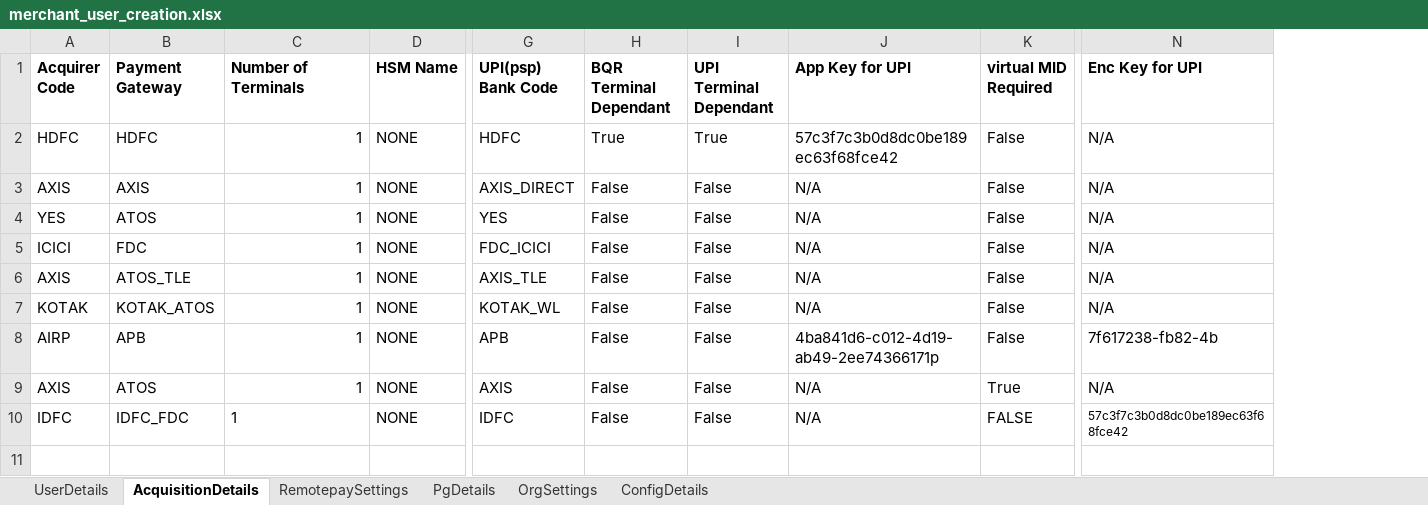
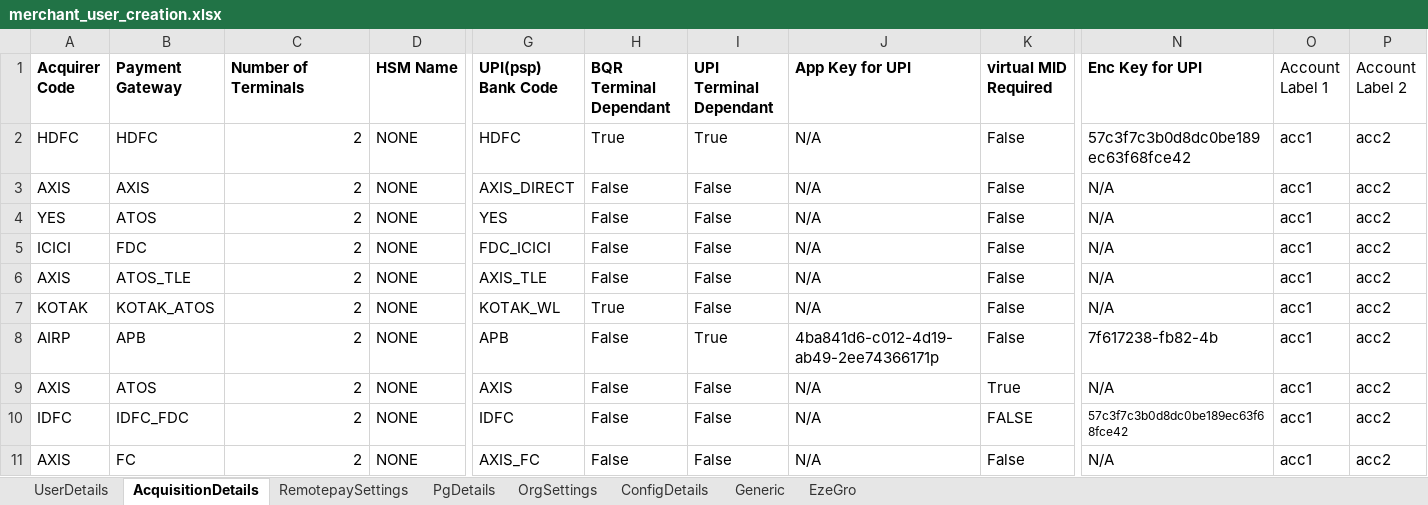
Before and after one commit to tularamsa1/ezeauto-rearch-automation-claude, an Excel workbook: DataProvider/merchant_user_creation.xlsx, sheet AcquisitionDetails, drawn as a sheet; only a part is shown, gaps mark what is left out; values as stored, in another font and other column widths than the file's, no borders; rows hold the shown columns only; the diff names each change by its address in the sheet, - before the commit and + after, or states it on an @@ line.

```diff
--- a/DataProvider/merchant_user_creation.xlsx (sheet AcquisitionDetails)
+++ b/DataProvider/merchant_user_creation.xlsx (sheet AcquisitionDetails)
+sheet tab: Generic
+sheet tab: EzeGro
+column O (Account Label 1), rows 2-10: all acc1
+column P (Account Label 2), rows 2-10: all acc2
-C2:C10 (Number of Terminals): 1
+C2:C10 (Number of Terminals): 2
-J2 (App Key for UPI): 57c3f7c3b0d8dc0be189ec63f68fce42
+J2 (App Key for UPI): N/A
-N2 (Enc Key for UPI): N/A
+N2 (Enc Key for UPI): 57c3f7c3b0d8dc0be189ec63f68fce42
-H7 (BQR Terminal Dependant): False
+H7 (BQR Terminal Dependant): True
-I8 (UPI Terminal Dependant): False
+I8 (UPI Terminal Dependant): True
-C10 alignment: left
+C10 alignment: right
+row 11: AXIS | FC | 2 | NONE | AXIS_FC | False | False | N/A | False | N/A | acc1 | acc2
```
Also changed, not shown: sheet UserDetails, sheet OrgSettings, sheet ConfigDetails, 7 other files.
